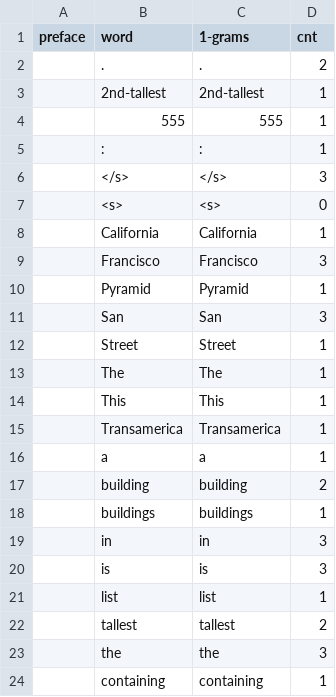
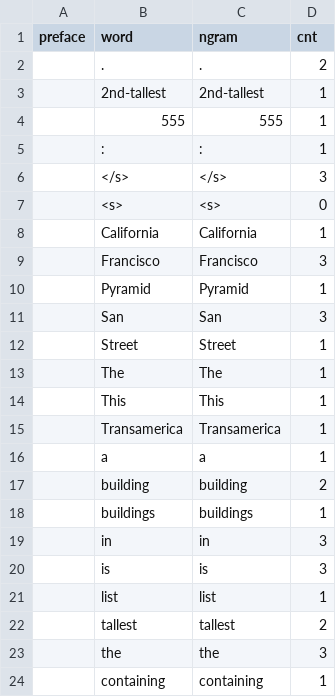
Before and after one commit to mljoslyn/datasciencecapstone, a CSV file: onegram.csv, drawn as a sheet.

```diff
--- a/onegram.csv
+++ b/onegram.csv
@@ -1,2 +1,2 @@
-preface,word,1-grams, cnt
+preface,word,ngram, cnt
 ,.,.,2
```
Also changed, not shown: fivegram.csv, fourgram.csv, 3 other files.
